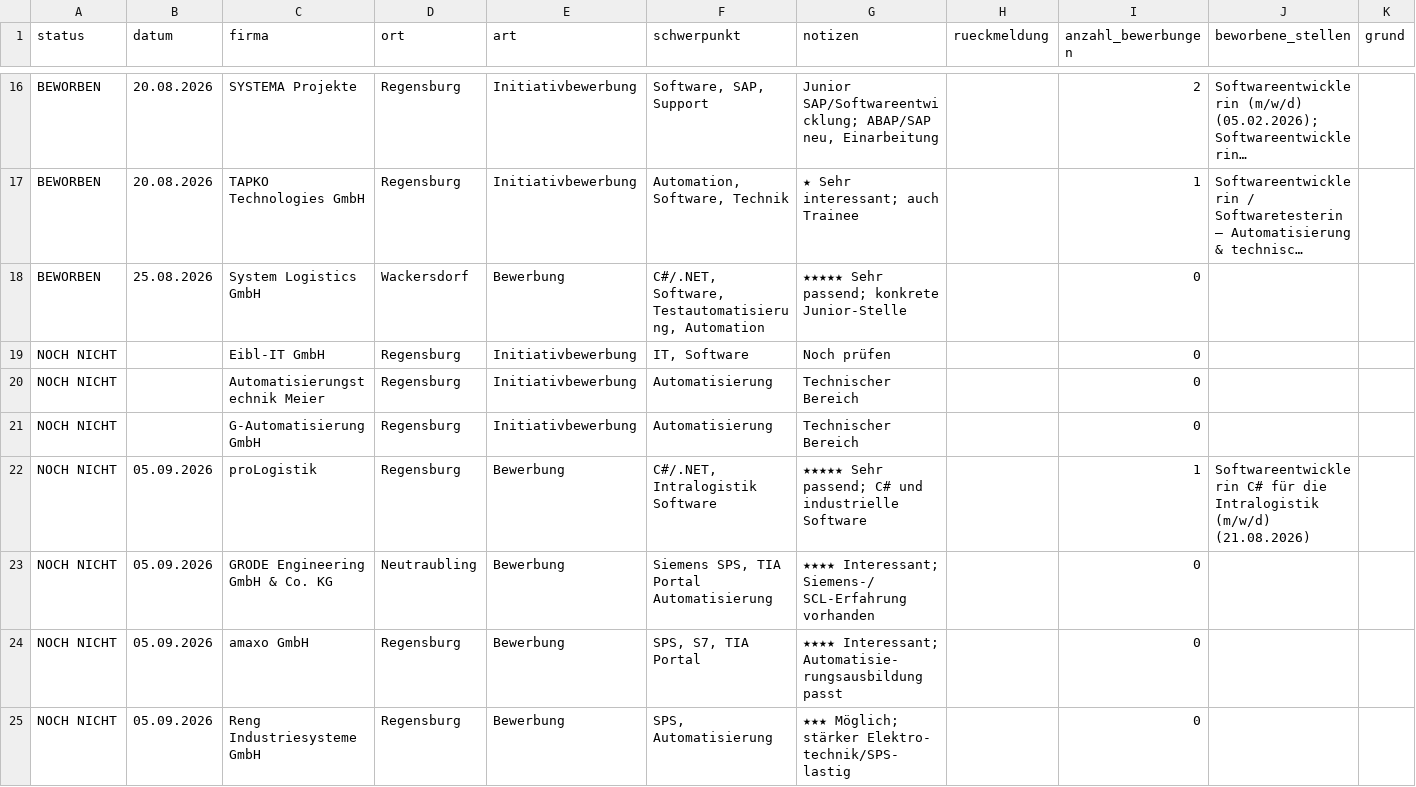
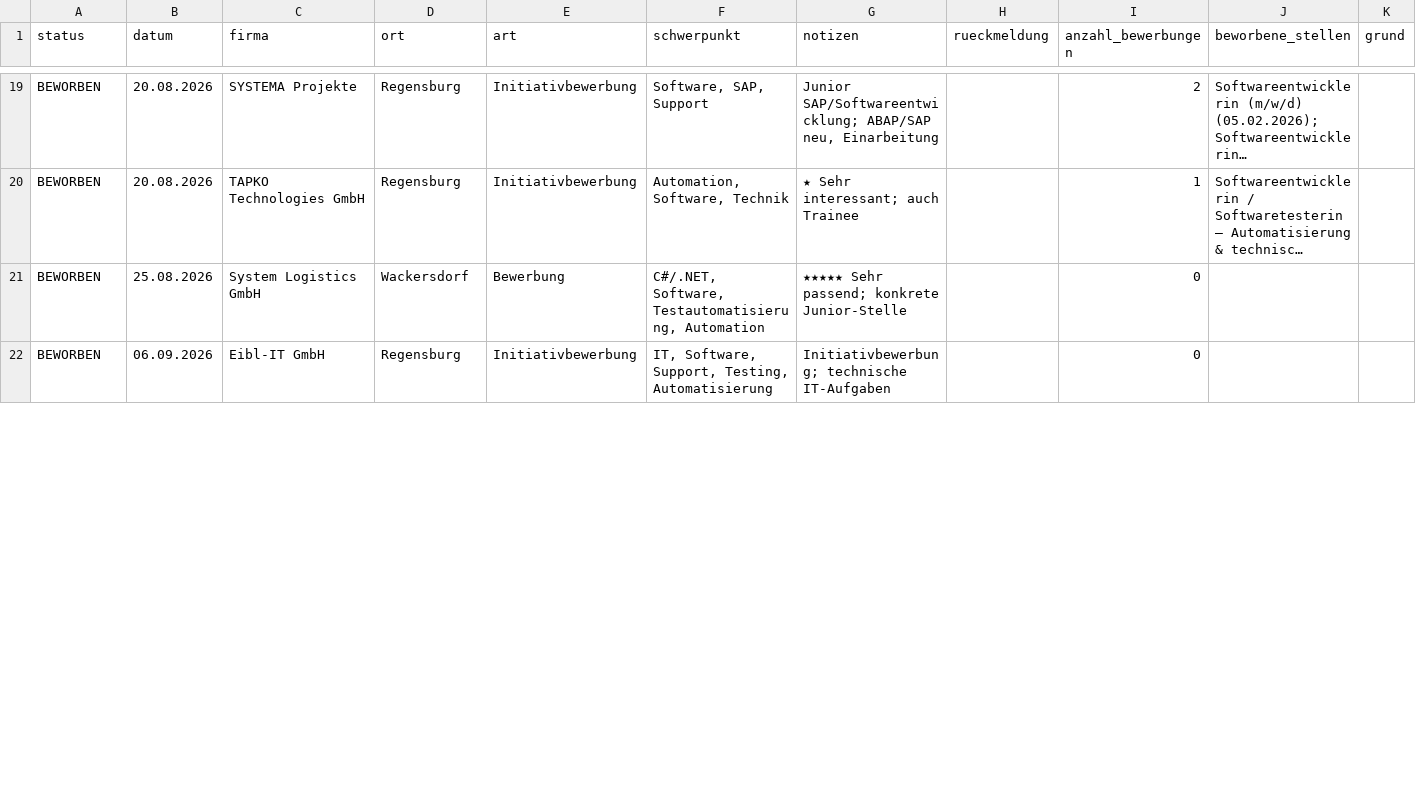
Before and after one commit to eufunk/regensburg-job-application-dashboard, a CSV file: data/firmenliste.csv, drawn as a sheet; only a part is shown, gaps mark what is left out; long unchanged cells end in …; removed rows and columns are numbered as before the commit, all else as after; the diff covers the shown part only; the diff names each change by its address in the sheet, - before the commit and + after, or states it on an @@ line.

```diff
--- a/data/firmenliste.csv
+++ b/data/firmenliste.csv
-A22 (status): NOCH NICHT
+A22 (status): BEWORBEN
-B22 (datum): (empty)
+B22 (datum): 06.09.2026
-F22 (schwerpunkt): IT, Software
+F22 (schwerpunkt): IT, Software, Support, Testing, Automatisierung
-G22 (notizen): Noch prüfen
+G22 (notizen): Initiativbewerbung; technische IT-Aufgaben
-row 20: NOCH NICHT |  | Automatisierungstechnik Meier | Regensburg | Initiativbewerbung | Automatisierung | Technischer Bereich |  | 0
-row 21: NOCH NICHT |  | G-Automatisierung GmbH | Regensburg | Initiativbewerbung | Automatisierung | Technischer Bereich |  | 0
-row 22: NOCH NICHT | 05.09.2026 | proLogistik | Regensburg | Bewerbung | C#/.NET, Intralogistik Software | ★★★★★ Sehr passend; C# und industrielle Software |  | 1 | Softwareentwicklerin C# für die Intralogistik (m/w/d) (21.08.2026)
-row 23: NOCH NICHT | 05.09.2026 | GRODE Engineering GmbH & Co. KG | Neutraubling | Bewerbung | Siemens SPS, TIA Portal Automatisierung | ★★★★ Interessant; Siemens-/ SCL-Erfahrung vorhanden |  | 0
-row 24: NOCH NICHT | 05.09.2026 | amaxo GmbH | Regensburg | Bewerbung | SPS, S7, TIA Portal | ★★★★ Interessant; Automatisie- rungsausbildung passt |  | 0
-row 25: NOCH NICHT | 05.09.2026 | Reng Industriesysteme GmbH | Regensburg | Bewerbung | SPS, Automatisierung | ★★★ Möglich; stärker Elektro- technik/SPS-lastig |  | 0
```
Also changed, not shown: 7 added rows, 2 removed rows and 2 edited cells elsewhere in this file.
